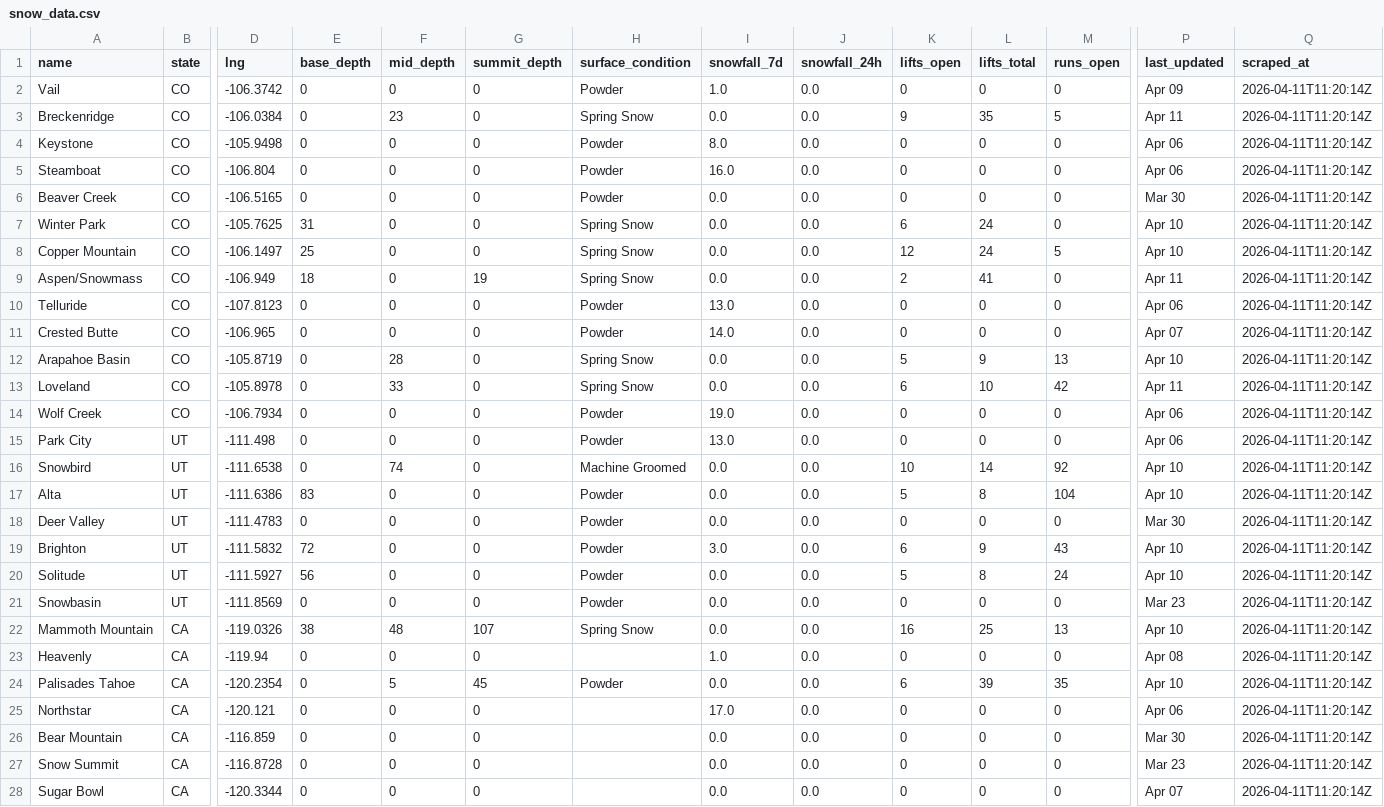
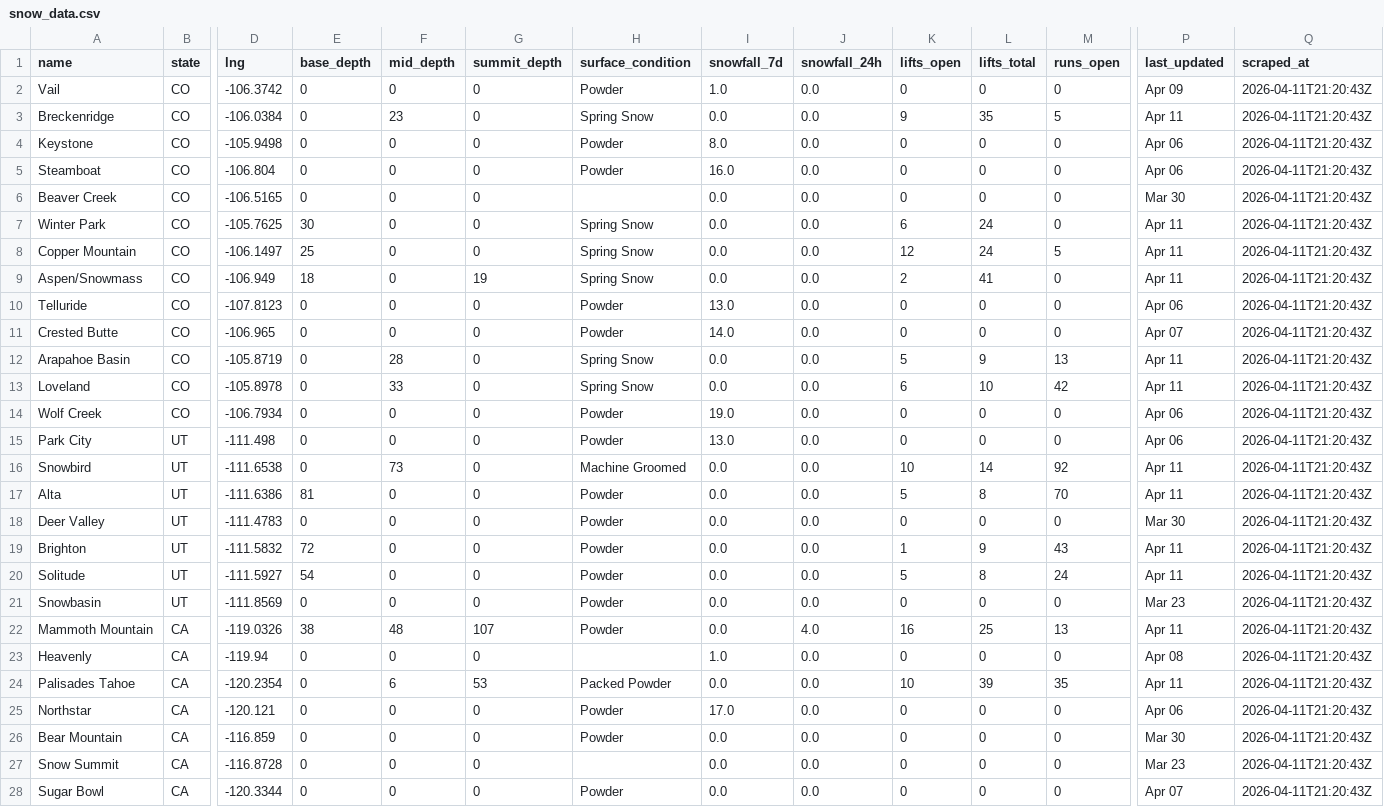
Before and after one commit to ranadesign/powderwatch, a CSV file: snow_data.csv, drawn as a sheet; only a part is shown, gaps mark what is left out; the diff covers the shown part only; the diff names each change by its address in the sheet, - before the commit and + after, or states it on an @@ line.

Commit message:
Update snow data 2026-04-11 21:22 UTC

```diff
--- a/snow_data.csv
+++ b/snow_data.csv
-Q2:Q28 (scraped_at): 2026-04-11T11:20:14Z
+Q2:Q28 (scraped_at): 2026-04-11T21:20:43Z
-H6 (surface_condition): Powder
+H6 (surface_condition): (empty)
-E7 (base_depth): 31
+E7 (base_depth): 30
-P7:P8 (last_updated): Apr 10
+P7:P8 (last_updated): Apr 11
-P12 (last_updated): Apr 10
+P12 (last_updated): Apr 11
-F16 (mid_depth): 74
+F16 (mid_depth): 73
-P16:P17 (last_updated): Apr 10
+P16:P17 (last_updated): Apr 11
-E17 (base_depth): 83
+E17 (base_depth): 81
-M17 (runs_open): 104
+M17 (runs_open): 70
-I19 (snowfall_7d): 3.0
+I19 (snowfall_7d): 0.0
-K19 (lifts_open): 6
+K19 (lifts_open): 1
-P19:P20 (last_updated): Apr 10
+P19:P20 (last_updated): Apr 11
-E20 (base_depth): 56
+E20 (base_depth): 54
-H22 (surface_condition): Spring Snow
+H22 (surface_condition): Powder
-J22 (snowfall_24h): 0.0
+J22 (snowfall_24h): 4.0
-P22 (last_updated): Apr 10
+P22 (last_updated): Apr 11
-F24 (mid_depth): 5
+F24 (mid_depth): 6
-G24 (summit_depth): 45
+G24 (summit_depth): 53
-H24 (surface_condition): Powder
+H24 (surface_condition): Packed Powder
-K24 (lifts_open): 6
+K24 (lifts_open): 10
-P24 (last_updated): Apr 10
+P24 (last_updated): Apr 11
-H25:H26 (surface_condition): (empty)
+H25:H26 (surface_condition): Powder
-H28 (surface_condition): (empty)
+H28 (surface_condition): Powder
```
Also changed, not shown: 71 edited cells elsewhere in this file, 1 other file.
